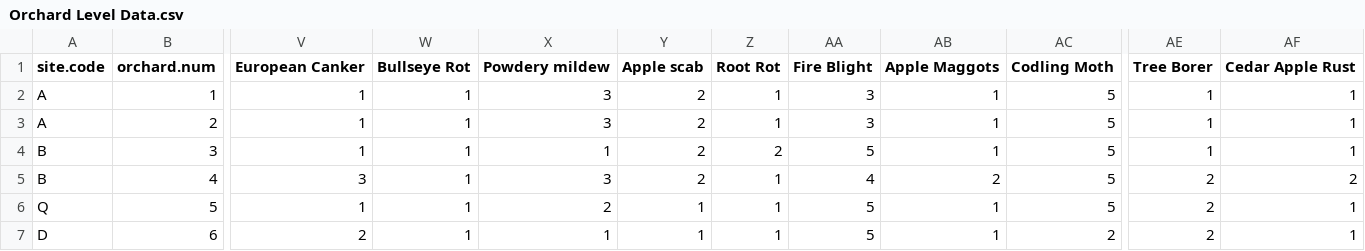
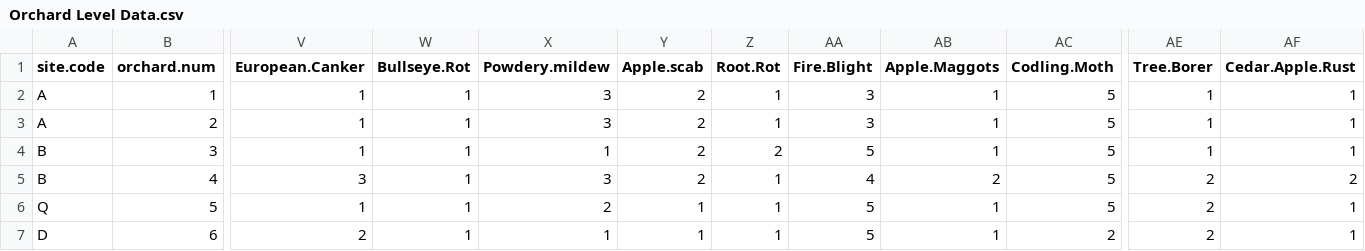
Before and after one commit to WhiteheadLabVT/Ozowara-Chapter1, a CSV file: Orchard Level Data.csv, drawn as a sheet; only a part is shown, gaps mark what is left out; the diff covers the shown part only; the diff names each change by its address in the sheet, - before the commit and + after, or states it on an @@ line.

```diff
--- a/Orchard Level Data.csv
+++ b/Orchard Level Data.csv
-V1: European Canker
+V1: European.Canker
-W1: Bullseye Rot
+W1: Bullseye.Rot
-X1: Powdery mildew
+X1: Powdery.mildew
-Y1: Apple scab
+Y1: Apple.scab
-Z1: Root Rot
+Z1: Root.Rot
-AA1: Fire Blight
+AA1: Fire.Blight
-AB1: Apple Maggots
+AB1: Apple.Maggots
-AC1: Codling Moth
+AC1: Codling.Moth
-AE1: Tree Borer
+AE1: Tree.Borer
-AF1: Cedar Apple Rust
+AF1: Cedar.Apple.Rust
```
Also changed, not shown: 3 edited cells elsewhere in this file, 3 other files.
